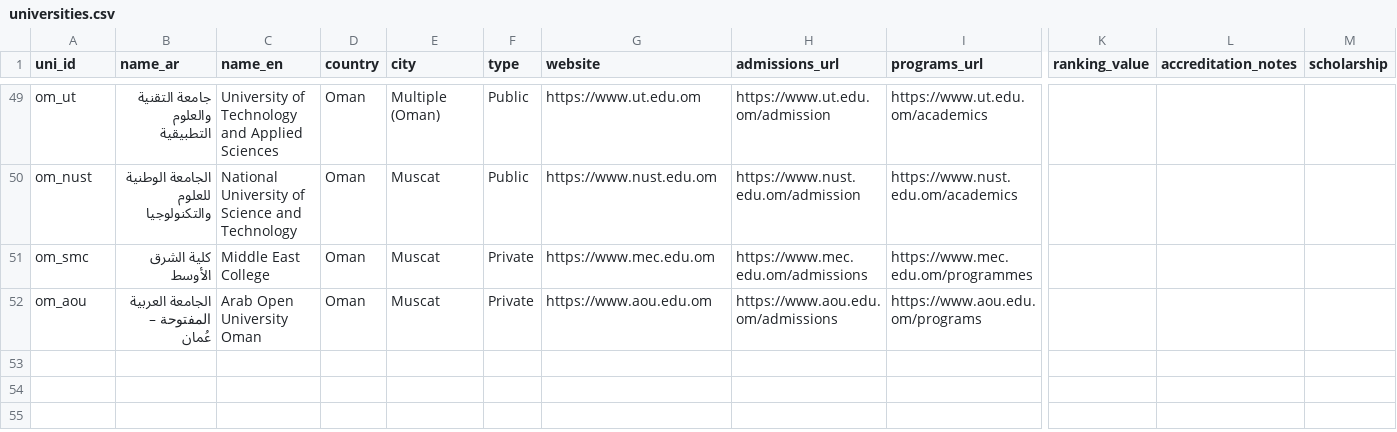
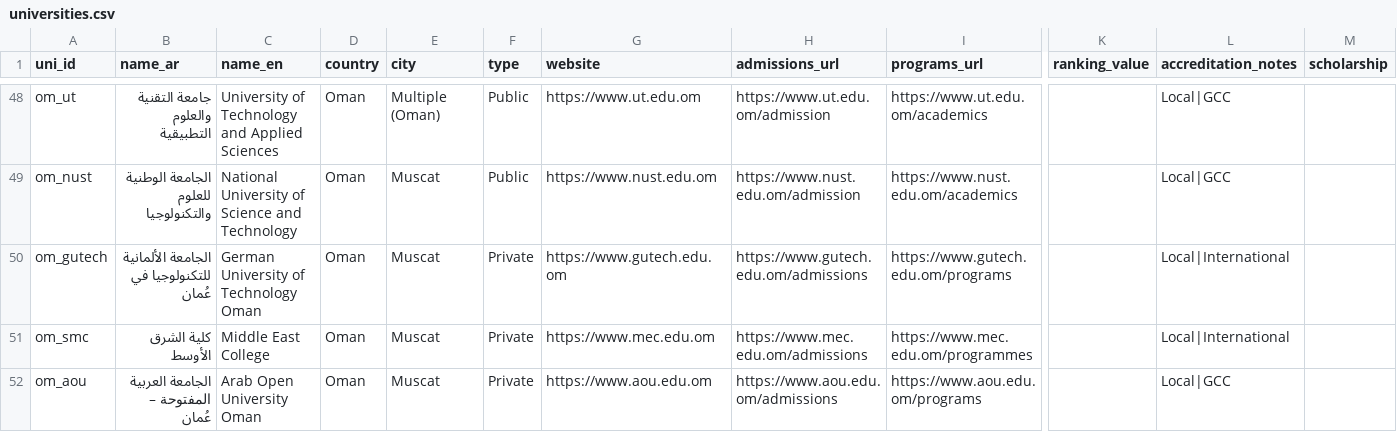
Before and after one commit to Alkuwari91/gulf-uni-guide-ai, a CSV file: data/universities.csv, drawn as a sheet; only a part is shown, gaps mark what is left out; addresses are those after the commit; rows hold the shown columns only; the diff covers the shown part only; the diff names each change by its address in the sheet, - before the commit and + after, or states it on an @@ line.

```diff
--- a/data/universities.csv
+++ b/data/universities.csv
-L48:L49 (accreditation_notes): (empty)
+L48:L49 (accreditation_notes): Local|GCC
+row 50: om_gutech | الجامعة الألمانية للتكنولوجيا في عُمان | German University of Technology Oman | Oman | Muscat | Private | https://www.gutech.edu.om | https://www.gutech.edu.om/admissions | https://www.gutech.edu.om/programs |  | Local|International
-L51 (accreditation_notes): (empty)
+L51 (accreditation_notes): Local|International
-L52 (accreditation_notes): (empty)
+L52 (accreditation_notes): Local|GCC
```
Also changed, not shown: 1 added row, 2 removed rows and 27 edited cells elsewhere in this file.
